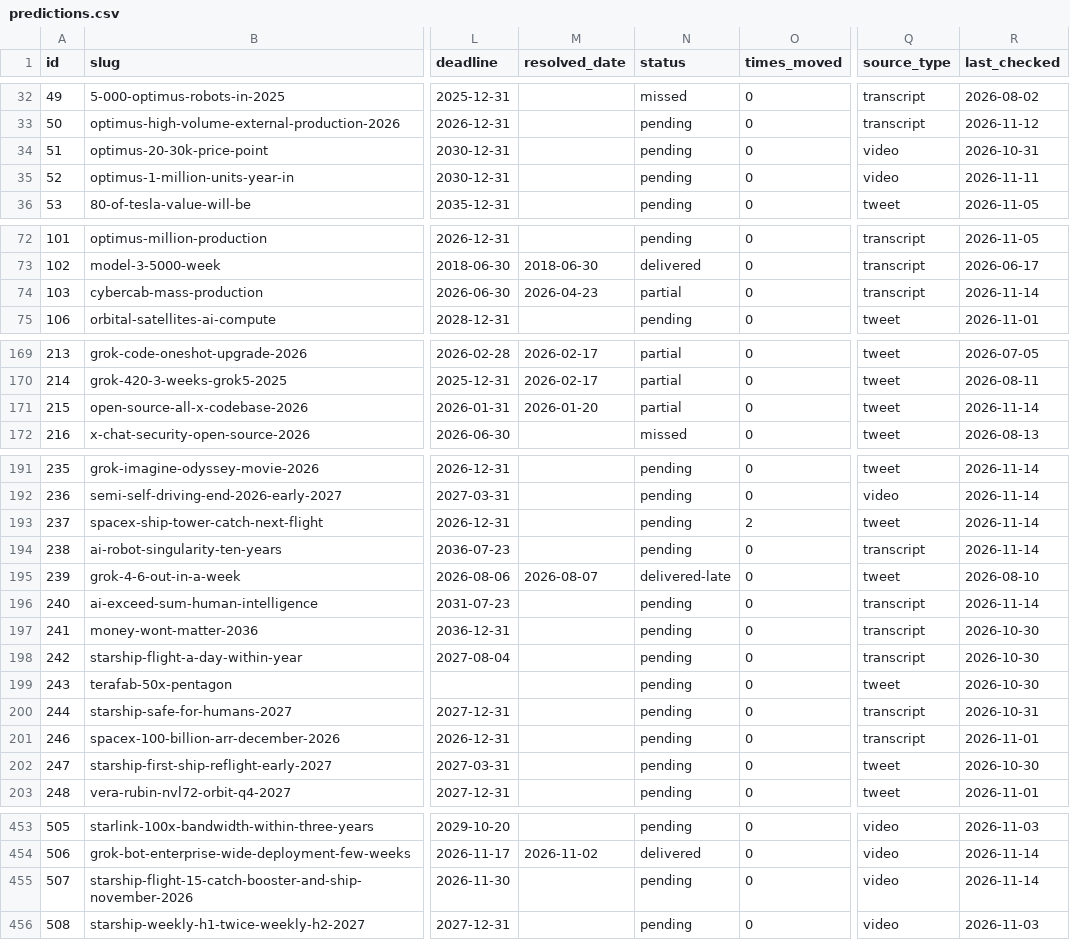
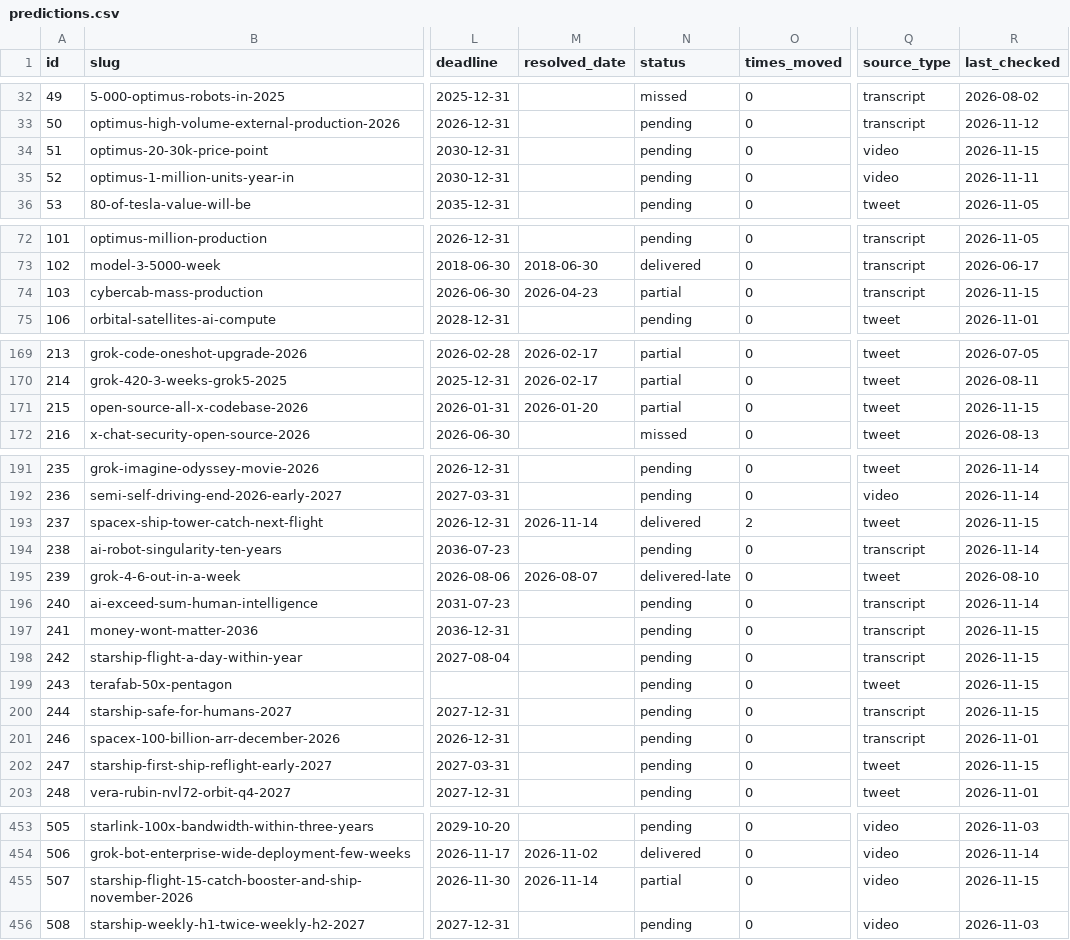
Before and after one commit to whatshuang1/elon-musk-predictions, a CSV file: data/predictions.csv, drawn as a sheet; only a part is shown, gaps mark what is left out; the diff covers the shown part only; the diff names each change by its address in the sheet, - before the commit and + after, or states it on an @@ line.

Commit message:
data: sync 2026-11-15

```diff
--- a/data/predictions.csv
+++ b/data/predictions.csv
-R34 (last_checked): 2026-10-31
+R34 (last_checked): 2026-11-15
-R74 (last_checked): 2026-11-14
+R74 (last_checked): 2026-11-15
-R171 (last_checked): 2026-11-14
+R171 (last_checked): 2026-11-15
-M193 (resolved_date): (empty)
+M193 (resolved_date): 2026-11-14
-N193 (status): pending
+N193 (status): delivered
-R193 (last_checked): 2026-11-14
+R193 (last_checked): 2026-11-15
-R197:R199 (last_checked): 2026-10-30
+R197:R199 (last_checked): 2026-11-15
-R200 (last_checked): 2026-10-31
+R200 (last_checked): 2026-11-15
-R202 (last_checked): 2026-10-30
+R202 (last_checked): 2026-11-15
-M455 (resolved_date): (empty)
+M455 (resolved_date): 2026-11-14
-N455 (status): pending
+N455 (status): partial
-R455 (last_checked): 2026-11-14
+R455 (last_checked): 2026-11-15
```
Also changed, not shown: 5 edited cells elsewhere in this file, data/claims.csv, 10 other files.
